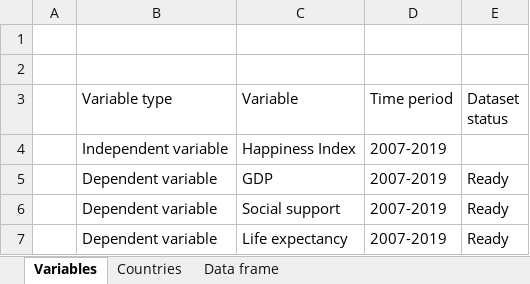
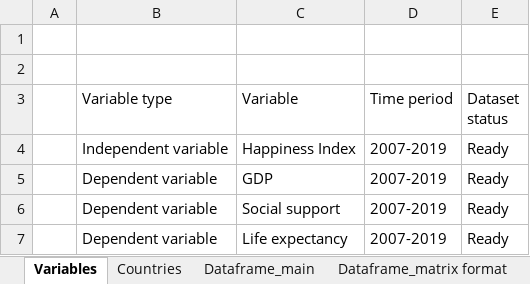
Before and after one commit to jkurtb/Suicide_squad, an Excel workbook: Project Summary.xlsx, sheet Variables, drawn as a sheet; only a part is shown; values as stored, in another font and other column widths than the file's, no borders; the diff names each change by its address in the sheet, - before the commit and + after, or states it on an @@ line.

Commit message:
data clean, imputation, for analysis jupyter notebook
Happiness Index, GDP, Social Support, Life Expectancy, Freedom, Generosity, Trust(Perception of Corruption),  + Vivi's data sets used for sampling & imputation (filled NaN values)

```diff
--- a/Project Summary.xlsx (sheet Variables)
+++ b/Project Summary.xlsx (sheet Variables)
-sheet tab: Data frame
+sheet tab: Dataframe_main
+sheet tab: Dataframe_matrix format
-E4 (Dataset status): (empty)
+E4 (Dataset status): Ready
```
Also changed, not shown: sheet Countries, sheet Dataframe_main, 9 other files.
